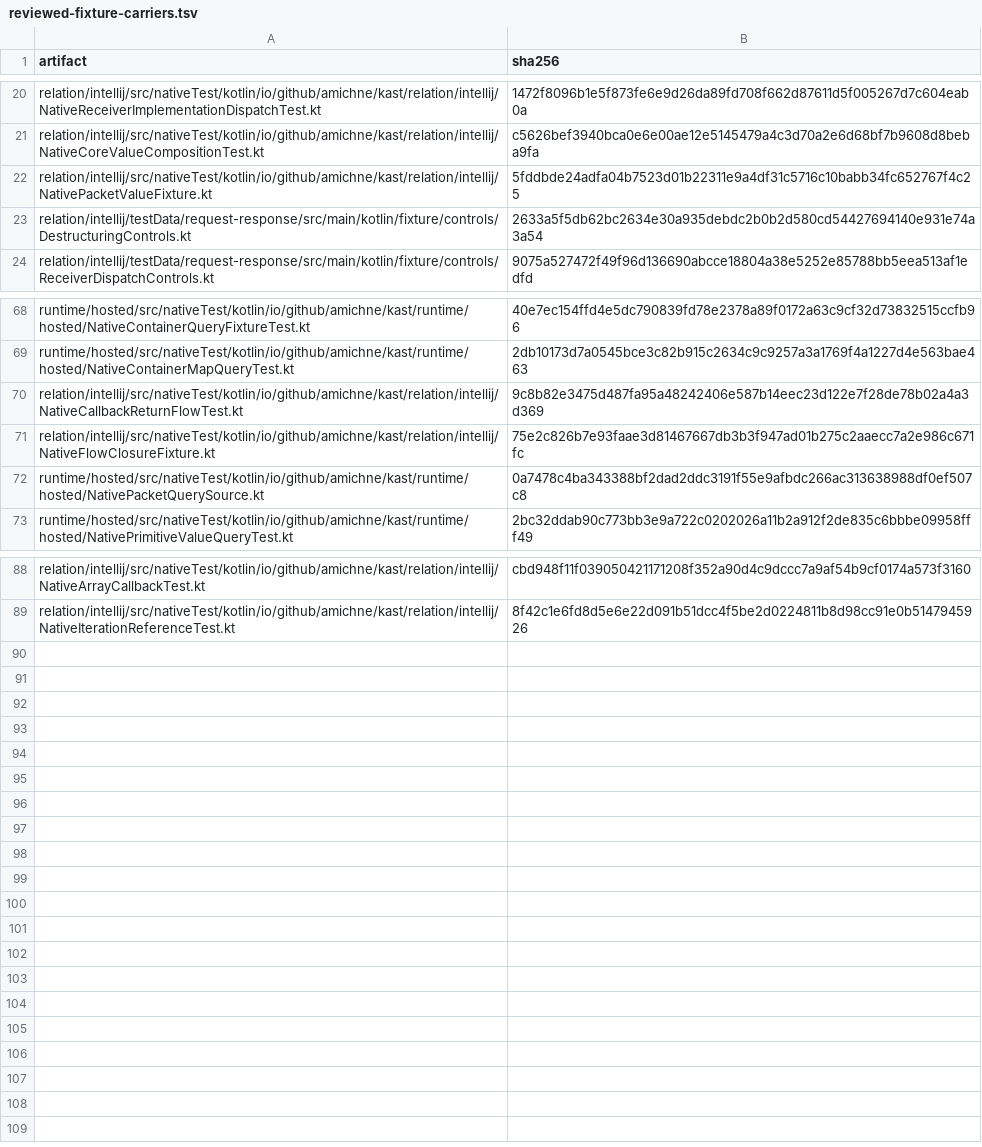
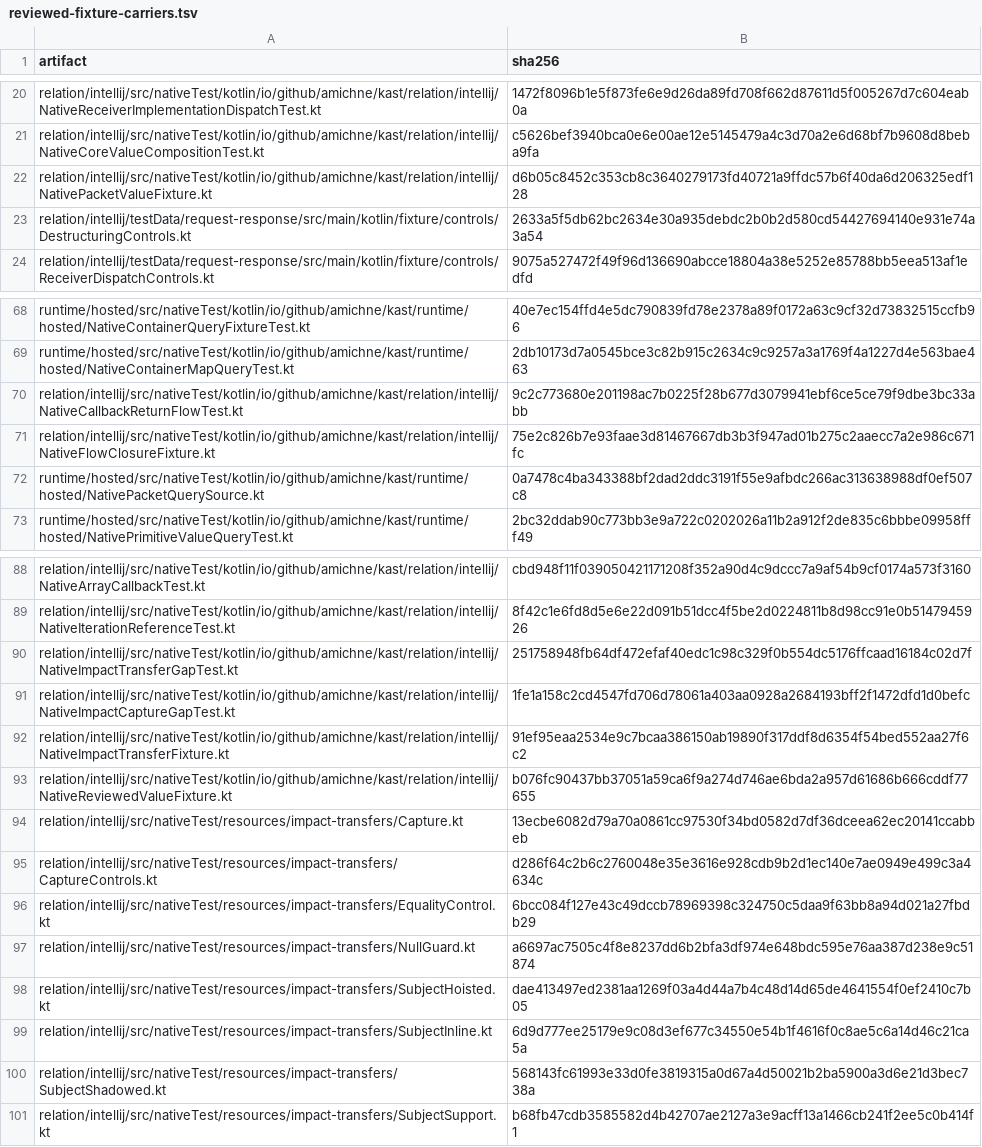
Before and after one commit to amichne/kast, a TSV file: config/kotlin-semantic-coverage/reviewed-fixture-carriers.tsv, drawn as a sheet; only a part is shown, gaps mark what is left out.

Commit message:
Preserve Kotlin impact paths through null guards, callbacks, and when subjects (#1303)

```diff
--- a/config/kotlin-semantic-coverage/reviewed-fixture-carriers.tsv
+++ b/config/kotlin-semantic-coverage/reviewed-fixture-carriers.tsv
@@ -21,3 +21,3 @@ relation/intellij/src/nativeTest/kotlin/io/github/amichne/kast/relation/intellij
 relation/intellij/src/nativeTest/kotlin/io/github/amichne/kast/relation/intellij/NativeCoreValueCompositionTest.kt	c5626bef3940bca0e6e00ae12e5145479a4c3d70a2e6d68bf7b9608d8beba9fa
-relation/intellij/src/nativeTest/kotlin/io/github/amichne/kast/relation/intellij/NativePacketValueFixture.kt	5fddbde24adfa04b7523d01b22311e9a4df31c5716c10babb34fc652767f4c25
+relation/intellij/src/nativeTest/kotlin/io/github/amichne/kast/relation/intellij/NativePacketValueFixture.kt	d6b05c8452c353cb8c3640279173fd40721a9ffdc57b6f40da6d206325edf128
 relation/intellij/testData/request-response/src/main/kotlin/fixture/controls/DestructuringControls.kt	2633a5f5db62bc2634e30a935debdc2b0b2d580cd54427694140e931e74a3a54
@@ -69,3 +69,3 @@ runtime/hosted/src/nativeTest/kotlin/io/github/amichne/kast/runtime/hosted/Nativ
 runtime/hosted/src/nativeTest/kotlin/io/github/amichne/kast/runtime/hosted/NativeContainerMapQueryTest.kt	2db10173d7a0545bce3c82b915c2634c9c9257a3a1769f4a1227d4e563bae463
-relation/intellij/src/nativeTest/kotlin/io/github/amichne/kast/relation/intellij/NativeCallbackReturnFlowTest.kt	9c8b82e3475d487fa95a48242406e587b14eec23d122e7f28de78b02a4a3d369
+relation/intellij/src/nativeTest/kotlin/io/github/amichne/kast/relation/intellij/NativeCallbackReturnFlowTest.kt	9c2c773680e201198ac7b0225f28b677d3079941ebf6ce5ce79f9dbe3bc33abb
 relation/intellij/src/nativeTest/kotlin/io/github/amichne/kast/relation/intellij/NativeFlowClosureFixture.kt	75e2c826b7e93faae3d81467667db3b3f947ad01b275c2aaecc7a2e986c671fc
@@ -89 +89,13 @@ relation/intellij/src/nativeTest/kotlin/io/github/amichne/kast/relation/intellij
 relation/intellij/src/nativeTest/kotlin/io/github/amichne/kast/relation/intellij/NativeIterationReferenceTest.kt	8f42c1e6fd8d5e6e22d091b51dcc4f5be2d0224811b8d98cc91e0b5147945926
+relation/intellij/src/nativeTest/kotlin/io/github/amichne/kast/relation/intellij/NativeImpactTransferGapTest.kt	251758948fb64df472efaf40edc1c98c329f0b554dc5176ffcaad16184c02d7f
+relation/intellij/src/nativeTest/kotlin/io/github/amichne/kast/relation/intellij/NativeImpactCaptureGapTest.kt	1fe1a158c2cd4547fd706d78061a403aa0928a2684193bff2f1472dfd1d0befc
+relation/intellij/src/nativeTest/kotlin/io/github/amichne/kast/relation/intellij/NativeImpactTransferFixture.kt	91ef95eaa2534e9c7bcaa386150ab19890f317ddf8d6354f54bed552aa27f6c2
+relation/intellij/src/nativeTest/kotlin/io/github/amichne/kast/relation/intellij/NativeReviewedValueFixture.kt	b076fc90437bb37051a59ca6f9a274d746ae6bda2a957d61686b666cddf77655
+relation/intellij/src/nativeTest/resources/impact-transfers/Capture.kt	13ecbe6082d79a70a0861cc97530f34bd0582d7df36dceea62ec20141ccabbeb
+relation/intellij/src/nativeTest/resources/impact-transfers/CaptureControls.kt	d286f64c2b6c2760048e35e3616e928cdb9b2d1ec140e7ae0949e499c3a4634c
+relation/intellij/src/nativeTest/resources/impact-transfers/EqualityControl.kt	6bcc084f127e43c49dccb78969398c324750c5daa9f63bb8a94d021a27fbdb29
+relation/intellij/src/nativeTest/resources/impact-transfers/NullGuard.kt	a6697ac7505c4f8e8237dd6b2bfa3df974e648bdc595e76aa387d238e9c51874
+relation/intellij/src/nativeTest/resources/impact-transfers/SubjectHoisted.kt	dae413497ed2381aa1269f03a4d44a7b4c48d14d65de4641554f0ef2410c7b05
+relation/intellij/src/nativeTest/resources/impact-transfers/SubjectInline.kt	6d9d777ee25179e9c08d3ef677c34550e54b1f4616f0c8ae5c6a14d46c21ca5a
+relation/intellij/src/nativeTest/resources/impact-transfers/SubjectShadowed.kt	568143fc61993e33d0fe3819315a0d67a4d50021b2ba5900a3d6e21d3bec738a
+relation/intellij/src/nativeTest/resources/impact-transfers/SubjectSupport.kt	b68fb47cdb3585582d4b42707ae2127a3e9acff13a1466cb241f2ee5c0b414f1
```
Also changed, not shown: 53 other files.
